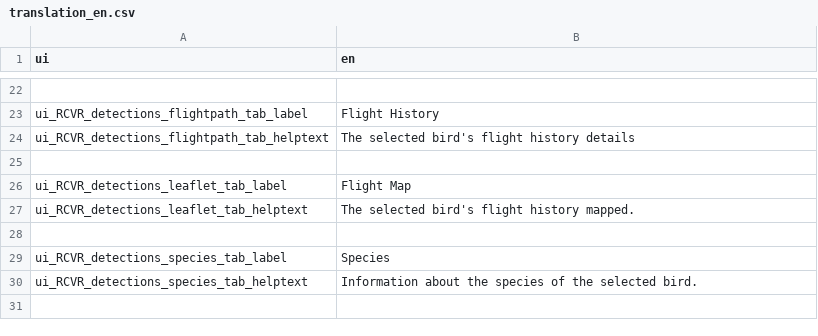
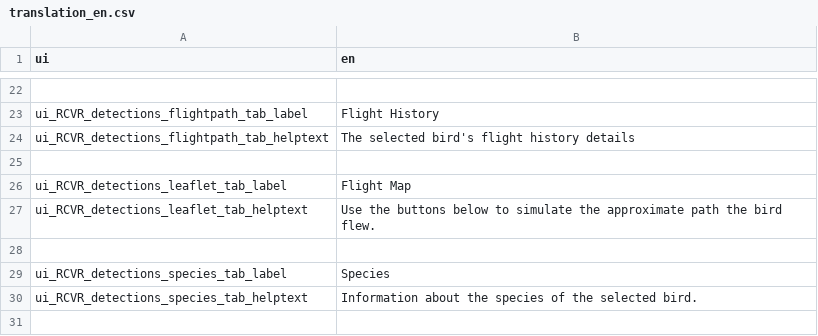
Before and after one commit to rschramm9/AHNC_MOTUS_KIOSK, a CSV file: data/translations/translation_en.csv, drawn as a sheet; only a part is shown, gaps mark what is left out.

```diff
--- a/data/translations/translation_en.csv
+++ b/data/translations/translation_en.csv
@@ -26,3 +26,3 @@ ui_RCVR_detections_flightpath_tab_helptext|The selected bird's flight history de
 ui_RCVR_detections_leaflet_tab_label|Flight Map
-ui_RCVR_detections_leaflet_tab_helptext|The selected bird's flight history mapped.
+ui_RCVR_detections_leaflet_tab_helptext|Use the buttons below to simulate the approximate path the bird flew.
 
```
Also changed, not shown: data/translations/translation_es.csv, 12 other files.
